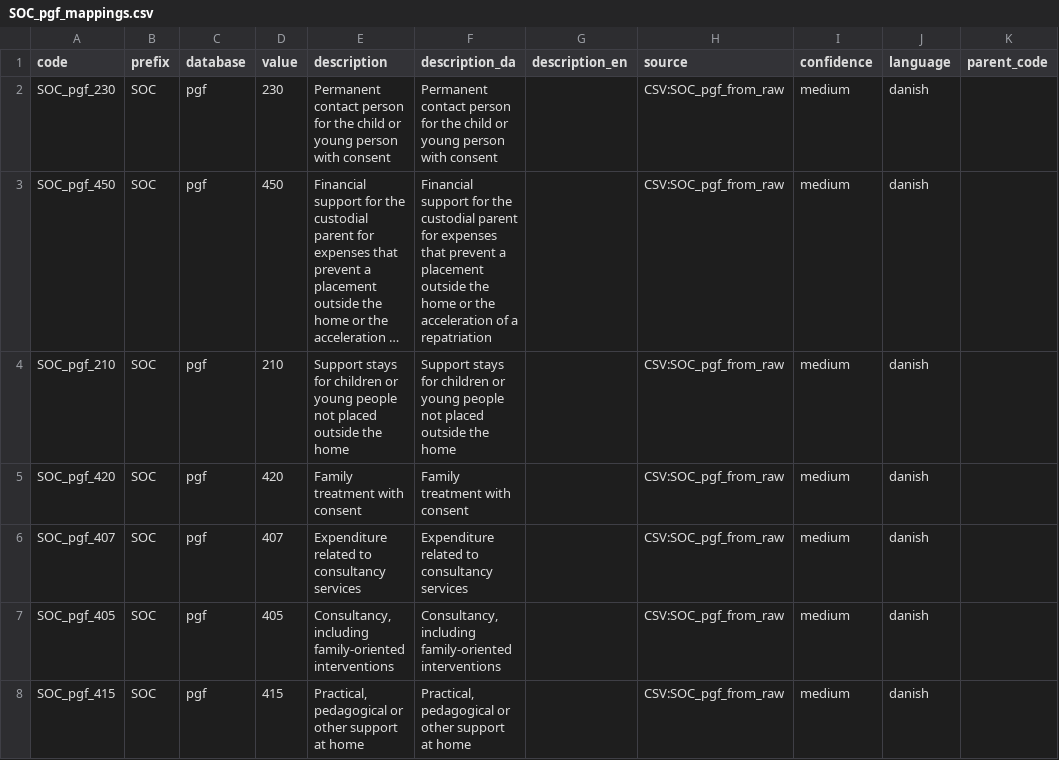
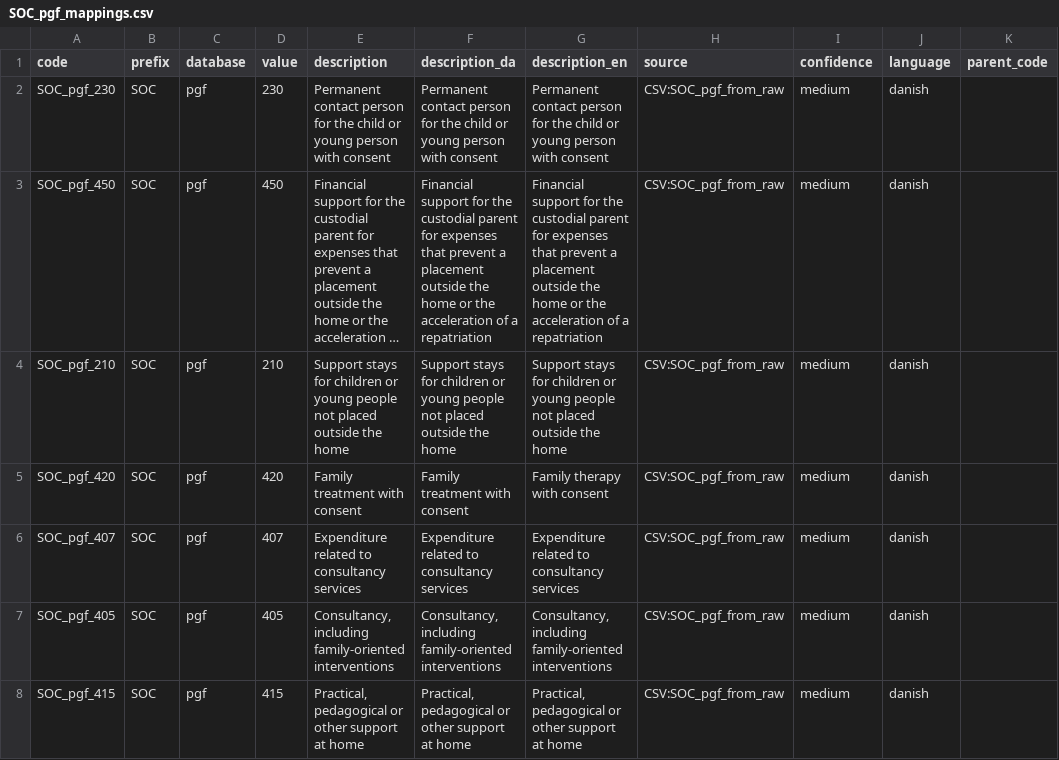
Before and after one commit to LCB0B/mapping_dst_tokens, a CSV file: hierarchical_vocab/MAPPINGS/SOC_pgf_mappings.csv, drawn as a sheet; only a part is shown; long unchanged cells end in …; the diff covers the shown part only; the diff names each change by its address in the sheet, - before the commit and + after, or states it on an @@ line.

```diff
--- a/hierarchical_vocab/MAPPINGS/SOC_pgf_mappings.csv
+++ b/hierarchical_vocab/MAPPINGS/SOC_pgf_mappings.csv
-G2 (description_en): (empty)
+G2 (description_en): Permanent contact person for the child or young person with consent
-G3 (description_en): (empty)
+G3 (description_en): Financial support for the custodial parent for expenses that prevent a placement outside the home or the acceleration of a repatriation
-G4 (description_en): (empty)
+G4 (description_en): Support stays for children or young people not placed outside the home
-G5 (description_en): (empty)
+G5 (description_en): Family therapy with consent
-G6 (description_en): (empty)
+G6 (description_en): Expenditure related to consultancy services
-G7 (description_en): (empty)
+G7 (description_en): Consultancy, including family-oriented interventions
-G8 (description_en): (empty)
+G8 (description_en): Practical, pedagogical or other support at home
```
Also changed, not shown: 44 edited cells elsewhere in this file, hierarchical_vocab/MAPPINGS/DEM_kom_mappings.csv, hierarchical_vocab/MAPPINGS/DEM_opr_mappings.csv, 35 other files.
